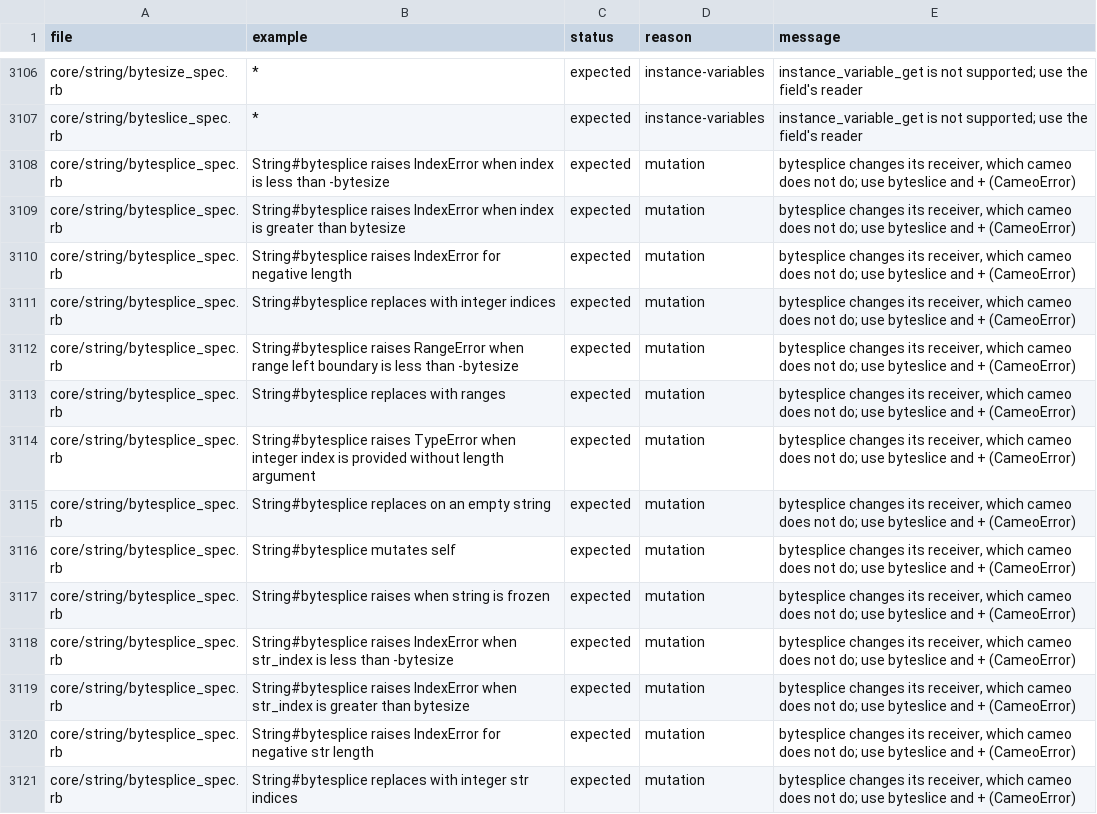
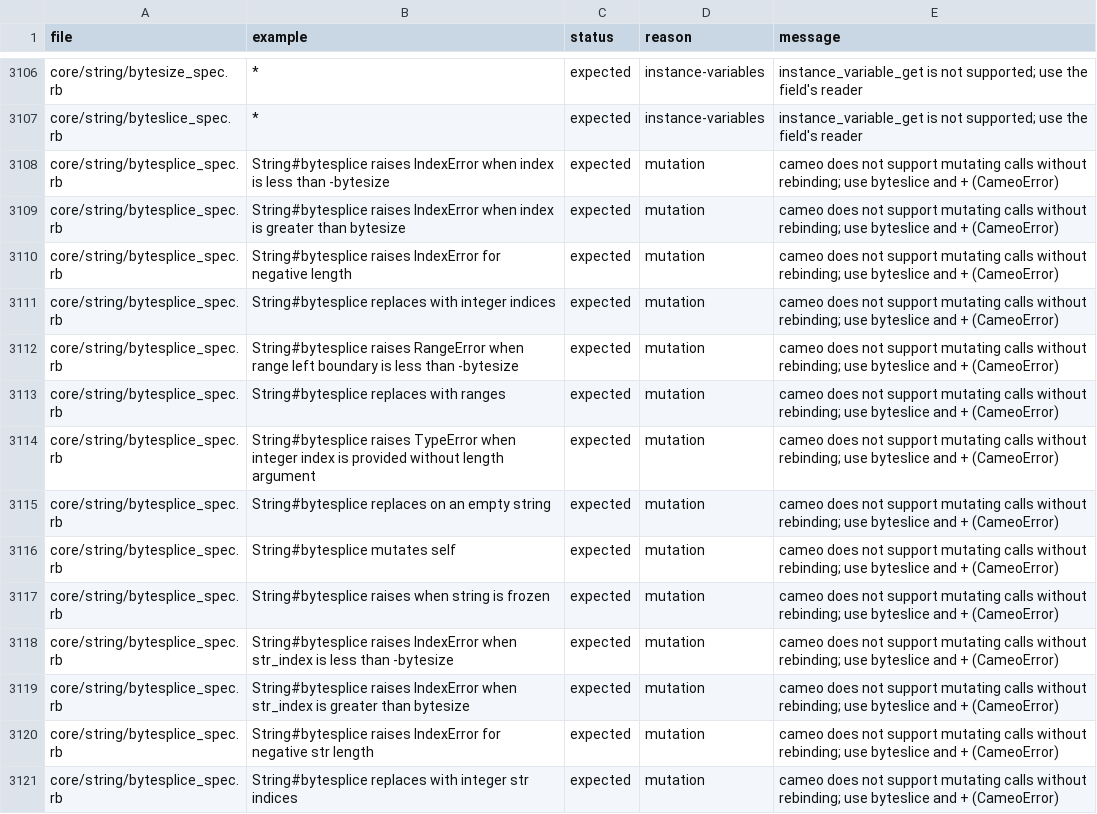
Before and after one commit to cameo-lang/cameo, a TSV file: specs/status.tsv, drawn as a sheet; only a part is shown, gaps mark what is left out; the diff covers the shown part only.

```diff
--- a/specs/status.tsv
+++ b/specs/status.tsv
@@ -3107,15 +3107,15 @@ core/string/bytesize_spec.rb	*	expected	instance-variables	instance_variable_get
 core/string/byteslice_spec.rb	*	expected	instance-variables	instance_variable_get is not supported; use the field's reader
-core/string/bytesplice_spec.rb	String#bytesplice raises IndexError when index is less than -bytesize	expected	mutation	bytesplice changes its receiver, which cameo does not do; use byteslice and + (CameoError)
-core/string/bytesplice_spec.rb	String#bytesplice raises IndexError when index is greater than bytesize	expected	mutation	bytesplice changes its receiver, which cameo does not do; use byteslice and + (CameoError)
-core/string/bytesplice_spec.rb	String#bytesplice raises IndexError for negative length	expected	mutation	bytesplice changes its receiver, which cameo does not do; use byteslice and + (CameoError)
-core/string/bytesplice_spec.rb	String#bytesplice replaces with integer indices	expected	mutation	bytesplice changes its receiver, which cameo does not do; use byteslice and + (CameoError)
-core/string/bytesplice_spec.rb	String#bytesplice raises RangeError when range left boundary is less than -bytesize	expected	mutation	bytesplice changes its receiver, which cameo does not do; use byteslice and + (CameoError)
-core/string/bytesplice_spec.rb	String#bytesplice replaces with ranges	expected	mutation	bytesplice changes its receiver, which cameo does not do; use byteslice and + (CameoError)
-core/string/bytesplice_spec.rb	String#bytesplice raises TypeError when integer index is provided without length argument	expected	mutation	bytesplice changes its receiver, which cameo does not do; use byteslice and + (CameoError)
-core/string/bytesplice_spec.rb	String#bytesplice replaces on an empty string	expected	mutation	bytesplice changes its receiver, which cameo does not do; use byteslice and + (CameoError)
-core/string/bytesplice_spec.rb	String#bytesplice mutates self	expected	mutation	bytesplice changes its receiver, which cameo does not do; use byteslice and + (CameoError)
-core/string/bytesplice_spec.rb	String#bytesplice raises when string is frozen	expected	mutation	bytesplice changes its receiver, which cameo does not do; use byteslice and + (CameoError)
-core/string/bytesplice_spec.rb	String#bytesplice raises IndexError when str_index is less than -bytesize	expected	mutation	bytesplice changes its receiver, which cameo does not do; use byteslice and + (CameoError)
-core/string/bytesplice_spec.rb	String#bytesplice raises IndexError when str_index is greater than bytesize	expected	mutation	bytesplice changes its receiver, which cameo does not do; use byteslice and + (CameoError)
-core/string/bytesplice_spec.rb	String#bytesplice raises IndexError for negative str length	expected	mutation	bytesplice changes its receiver, which cameo does not do; use byteslice and + (CameoError)
-core/string/bytesplice_spec.rb	String#bytesplice replaces with integer str indices	expected	mutation	bytesplice changes its receiver, which cameo does not do; use byteslice and + (CameoError)
+core/string/bytesplice_spec.rb	String#bytesplice raises IndexError when index is less than -bytesize	expected	mutation	cameo does not support mutating calls without rebinding; use byteslice and + (CameoError)
+core/string/bytesplice_spec.rb	String#bytesplice raises IndexError when index is greater than bytesize	expected	mutation	cameo does not support mutating calls without rebinding; use byteslice and + (CameoError)
+core/string/bytesplice_spec.rb	String#bytesplice raises IndexError for negative length	expected	mutation	cameo does not support mutating calls without rebinding; use byteslice and + (CameoError)
+core/string/bytesplice_spec.rb	String#bytesplice replaces with integer indices	expected	mutation	cameo does not support mutating calls without rebinding; use byteslice and + (CameoError)
+core/string/bytesplice_spec.rb	String#bytesplice raises RangeError when range left boundary is less than -bytesize	expected	mutation	cameo does not support mutating calls without rebinding; use byteslice and + (CameoError)
+core/string/bytesplice_spec.rb	String#bytesplice replaces with ranges	expected	mutation	cameo does not support mutating calls without rebinding; use byteslice and + (CameoError)
+core/string/bytesplice_spec.rb	String#bytesplice raises TypeError when integer index is provided without length argument	expected	mutation	cameo does not support mutating calls without rebinding; use byteslice and + (CameoError)
+core/string/bytesplice_spec.rb	String#bytesplice replaces on an empty string	expected	mutation	cameo does not support mutating calls without rebinding; use byteslice and + (CameoError)
+core/string/bytesplice_spec.rb	String#bytesplice mutates self	expected	mutation	cameo does not support mutating calls without rebinding; use byteslice and + (CameoError)
+core/string/bytesplice_spec.rb	String#bytesplice raises when string is frozen	expected	mutation	cameo does not support mutating calls without rebinding; use byteslice and + (CameoError)
+core/string/bytesplice_spec.rb	String#bytesplice raises IndexError when str_index is less than -bytesize	expected	mutation	cameo does not support mutating calls without rebinding; use byteslice and + (CameoError)
+core/string/bytesplice_spec.rb	String#bytesplice raises IndexError when str_index is greater than bytesize	expected	mutation	cameo does not support mutating calls without rebinding; use byteslice and + (CameoError)
+core/string/bytesplice_spec.rb	String#bytesplice raises IndexError for negative str length	expected	mutation	cameo does not support mutating calls without rebinding; use byteslice and + (CameoError)
+core/string/bytesplice_spec.rb	String#bytesplice replaces with integer str indices	expected	mutation	cameo does not support mutating calls without rebinding; use byteslice and + (CameoError)
```
Also changed, not shown: 88 edited cells elsewhere in this file, 19 other files.
